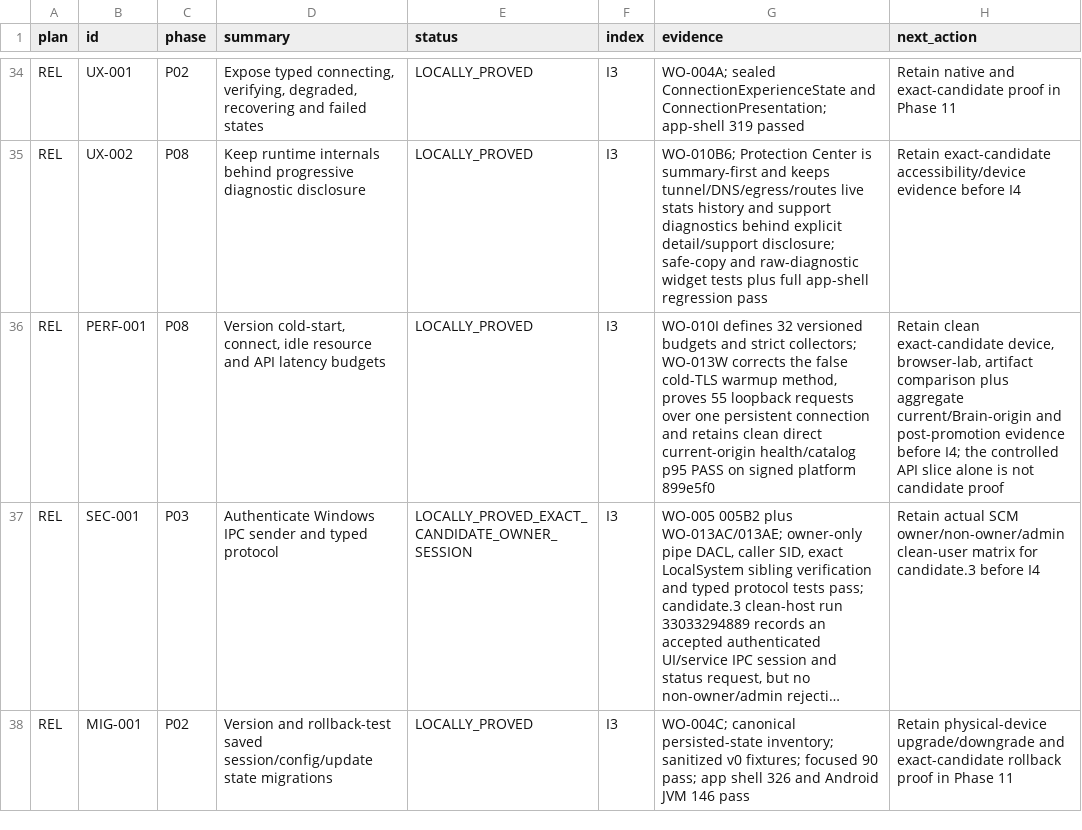
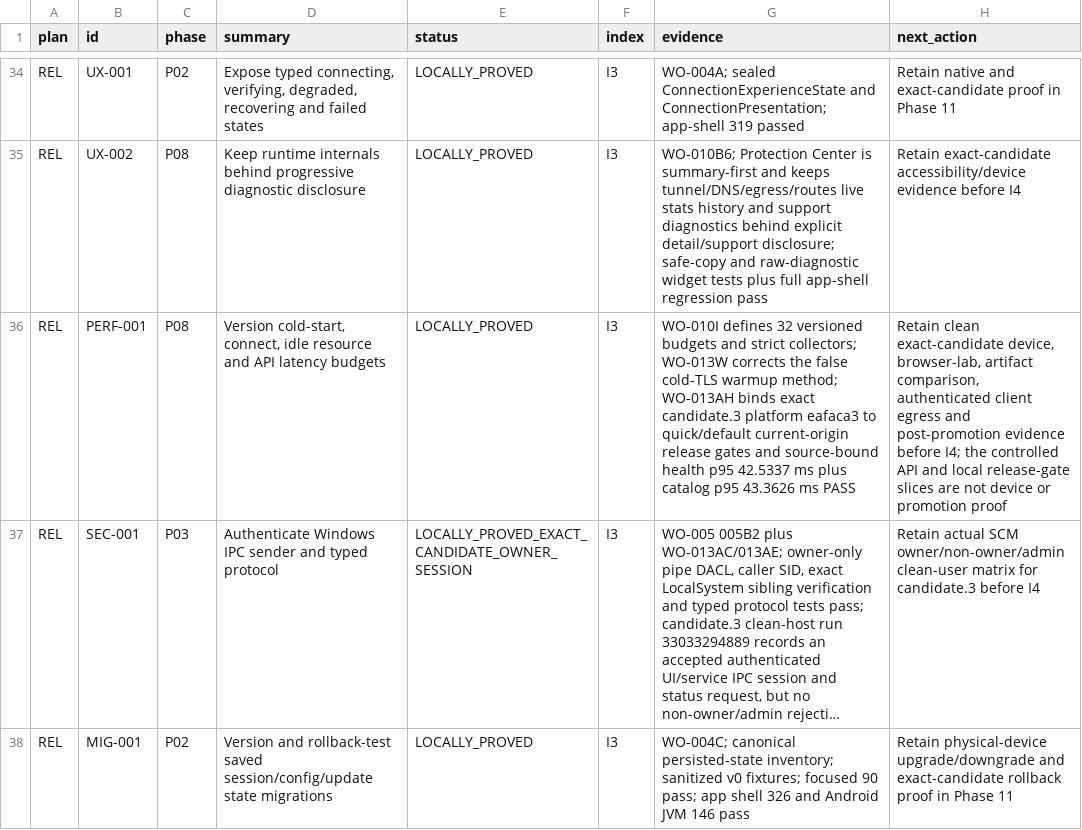
Before and after one commit to Kiwunaka/portal, a CSV file: docs/developer/work-orders/2026-08-21--release-1.2.0-megaplan/EXECUTION-LEDGER.csv, drawn as a sheet; only a part is shown, gaps mark what is left out; long unchanged cells end in …; the diff covers the shown part only; the diff names each change by its address in the sheet, - before the commit and + after, or states it on an @@ line.

Commit message:
docs: retain candidate3 current-origin evidence

```diff
--- a/docs/developer/work-orders/2026-08-21--release-1.2.0-megaplan/EXECUTION-LEDGER.csv
+++ b/docs/developer/work-orders/2026-08-21--release-1.2.0-megaplan/EXECUTION-LEDGER.csv
-G36 (evidence): …cold-TLS warmup method, proves 55 loopback requests over one persistent connection and retains clean direct current-origin health/catalog p95 PASS on signed platform 899e5f0
+G36 (evidence): …cold-TLS warmup method; WO-013AH binds exact candidate.3 platform eafaca3 to quick/default current-origin release gates and source-bound health p95 42.5337 ms plus catalog p95 43.3626 ms PASS
-H36 (next_action): …browser-lab, artifact comparison plus aggregate current/Brain-origin and post-promotion evidence before I4; the controlled API slice alone is not candidate proof
+H36 (next_action): …browser-lab, artifact comparison, authenticated client egress and post-promotion evidence before I4; the controlled API and local release-gate slices are not device or promotion proof
```
Also changed, not shown: 5 edited cells elsewhere in this file, 8 other files.
